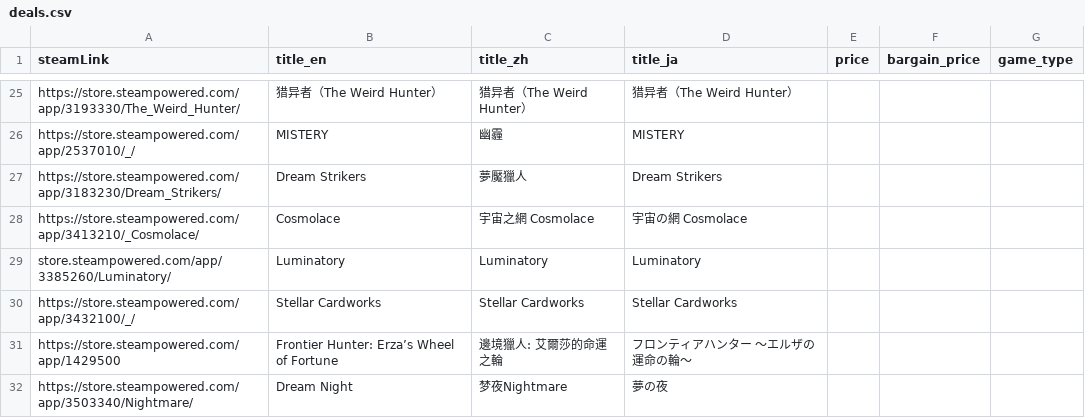
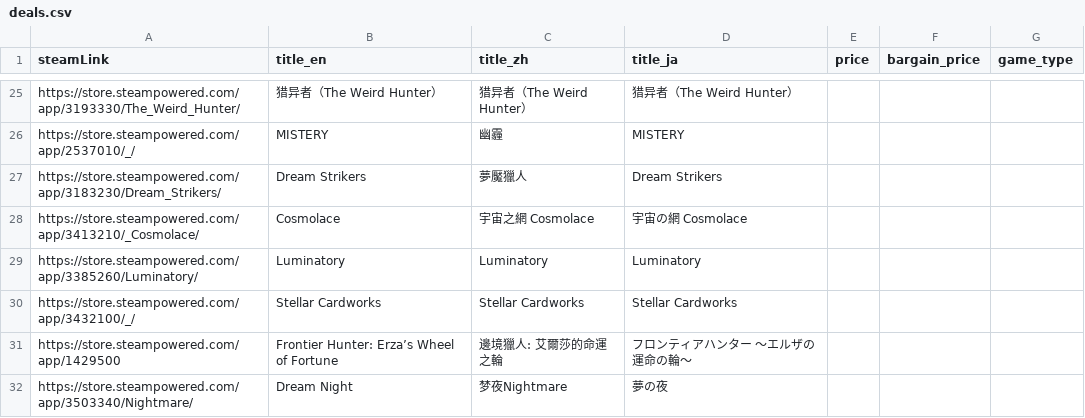
Before and after one commit to FilterGame/East-Asia-Indie-Games-Celebration, a CSV file: deals.csv, drawn as a sheet; only a part is shown, gaps mark what is left out; the diff names each change by its address in the sheet, - before the commit and + after, or states it on an @@ line.

Commit message:
更新資料

```diff
--- a/deals.csv
+++ b/deals.csv
-A29 (steamLink): store.steampowered.com/app/3385260/Luminatory/
+A29 (steamLink): https://store.steampowered.com/app/3385260/Luminatory/
```
